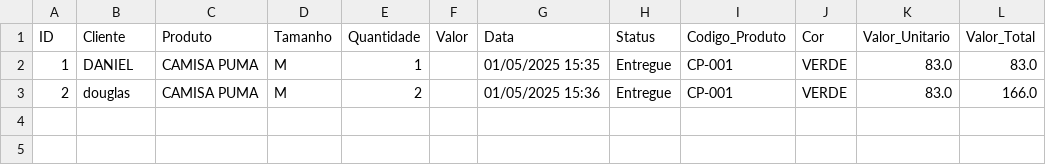
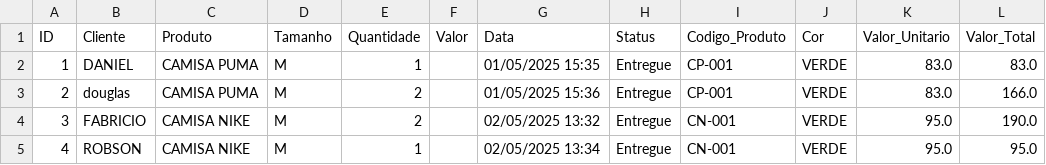
Before and after one commit to dan1elsG/DLD, a CSV file: pedidos.csv, drawn as a sheet.

```diff
--- a/pedidos.csv
+++ b/pedidos.csv
@@ -3 +3,3 @@ ID,Cliente,Produto,Tamanho,Quantidade,Valor,Data,Status,Codigo_Produto,Cor,Valor
 2,douglas,CAMISA PUMA,M,2,,01/05/2025 15:36,Entregue,CP-001,VERDE,83.0,166.0
+3,FABRICIO,CAMISA NIKE,M,2,,02/05/2025 13:32,Entregue,CN-001,VERDE,95.0,190.0
+4,ROBSON,CAMISA NIKE,M,1,,02/05/2025 13:34,Entregue,CN-001,VERDE,95.0,95.0
```
Also changed, not shown: estoque.csv, 3 other files.
